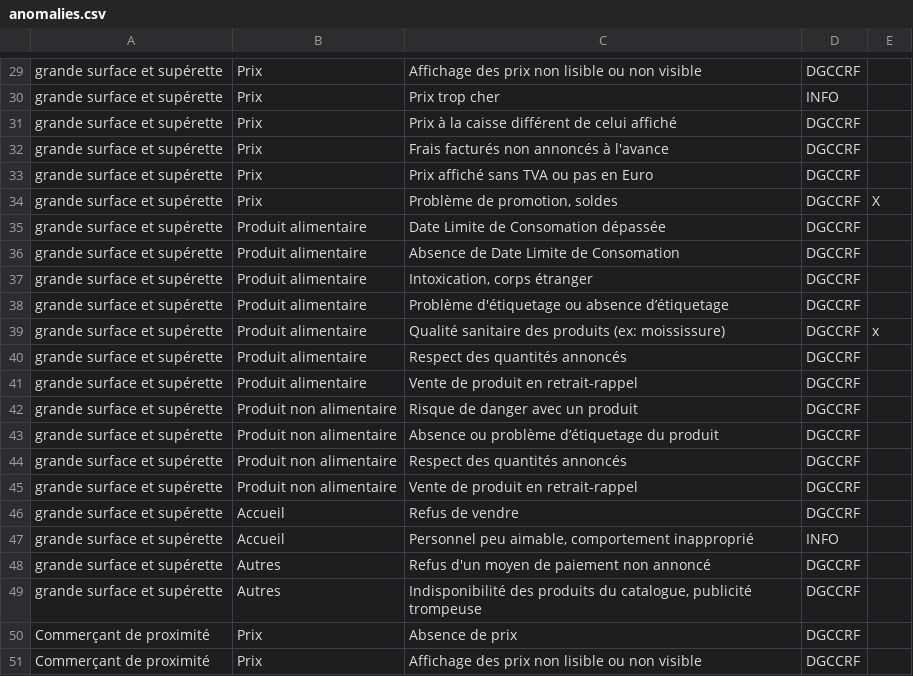
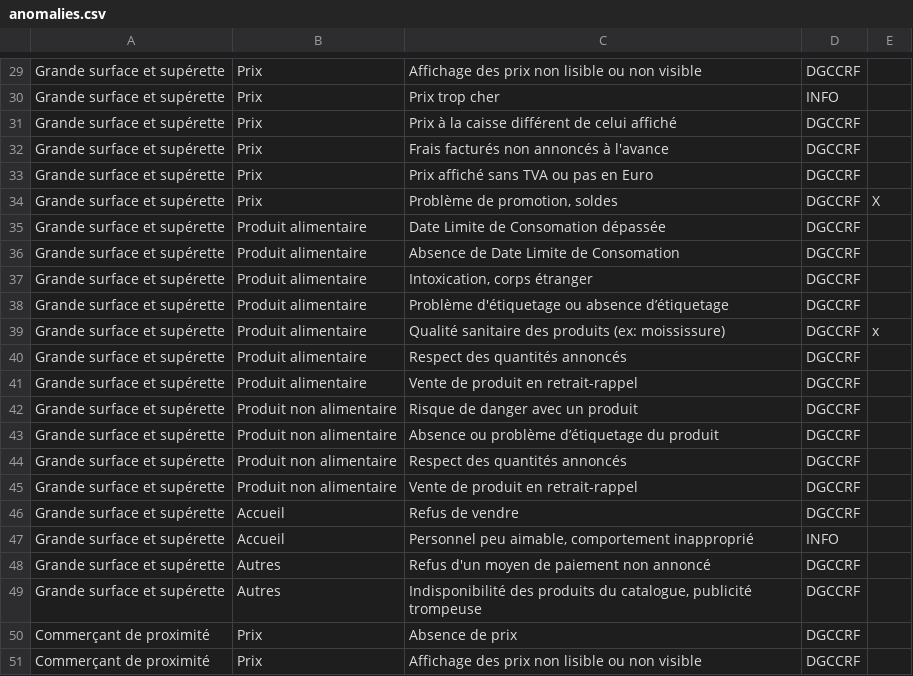
Before and after one commit to betagouv/signalement, a CSV file: assets/data/anomalies.csv, drawn as a sheet; only a part is shown, gaps mark what is left out; the diff covers the shown part only.

```diff
--- a/assets/data/anomalies.csv
+++ b/assets/data/anomalies.csv
@@ -29,22 +29,22 @@
-"grande surface et supérette";"Prix";"Affichage des prix non lisible ou non visible";"DGCCRF";
-"grande surface et supérette";"Prix";"Prix trop cher";"INFO";
-"grande surface et supérette";"Prix";"Prix à la caisse différent de celui affiché";"DGCCRF";
-"grande surface et supérette";"Prix";"Frais facturés non annoncés à l'avance ";"DGCCRF";
-"grande surface et supérette";"Prix";"Prix affiché sans TVA ou pas en Euro";"DGCCRF";
-"grande surface et supérette";"Prix";"Problème de promotion, soldes";"DGCCRF";"X"
-"grande surface et supérette";"Produit alimentaire";"Date Limite de Consomation dépassée";"DGCCRF";
-"grande surface et supérette";"Produit alimentaire";"Absence de Date Limite de Consomation";"DGCCRF";
-"grande surface et supérette";"Produit alimentaire";"Intoxication, corps étranger";"DGCCRF";
-"grande surface et supérette";"Produit alimentaire";"Problème d'étiquetage ou absence d’étiquetage";"DGCCRF";
-"grande surface et supérette";"Produit alimentaire";"Qualité sanitaire des produits (ex: moississure)";"DGCCRF";"x"
-"grande surface et supérette";"Produit alimentaire";"Respect des quantités annoncés";"DGCCRF";
-"grande surface et supérette";"Produit alimentaire";"Vente de produit en retrait-rappel";"DGCCRF";
-"grande surface et supérette";"Produit non alimentaire";"Risque de danger avec un produit";"DGCCRF";
-"grande surface et supérette";"Produit non alimentaire";"Absence ou problème d’étiquetage du produit";"DGCCRF";
-"grande surface et supérette";"Produit non alimentaire";"Respect des quantités annoncés";"DGCCRF";
-"grande surface et supérette";"Produit non alimentaire";"Vente de produit en retrait-rappel";"DGCCRF";
-"grande surface et supérette";"Accueil";"Refus de vendre";"DGCCRF";
-"grande surface et supérette";"Accueil";"Personnel peu aimable, comportement inapproprié";"INFO";
-"grande surface et supérette";"Autres";"Refus d'un moyen de paiement non annoncé";"DGCCRF";
-"grande surface et supérette";"Autres";"Indisponibilité des produits du catalogue, publicité trompeuse";"DGCCRF";
+"Grande surface et supérette";"Prix";"Affichage des prix non lisible ou non visible";"DGCCRF";
+"Grande surface et supérette";"Prix";"Prix trop cher";"INFO";
+"Grande surface et supérette";"Prix";"Prix à la caisse différent de celui affiché";"DGCCRF";
+"Grande surface et supérette";"Prix";"Frais facturés non annoncés à l'avance ";"DGCCRF";
+"Grande surface et supérette";"Prix";"Prix affiché sans TVA ou pas en Euro";"DGCCRF";
+"Grande surface et supérette";"Prix";"Problème de promotion, soldes";"DGCCRF";"X"
+"Grande surface et supérette";"Produit alimentaire";"Date Limite de Consomation dépassée";"DGCCRF";
+"Grande surface et supérette";"Produit alimentaire";"Absence de Date Limite de Consomation";"DGCCRF";
+"Grande surface et supérette";"Produit alimentaire";"Intoxication, corps étranger";"DGCCRF";
+"Grande surface et supérette";"Produit alimentaire";"Problème d'étiquetage ou absence d’étiquetage";"DGCCRF";
+"Grande surface et supérette";"Produit alimentaire";"Qualité sanitaire des produits (ex: moississure)";"DGCCRF";"x"
+"Grande surface et supérette";"Produit alimentaire";"Respect des quantités annoncés";"DGCCRF";
+"Grande surface et supérette";"Produit alimentaire";"Vente de produit en retrait-rappel";"DGCCRF";
+"Grande surface et supérette";"Produit non alimentaire";"Risque de danger avec un produit";"DGCCRF";
+"Grande surface et supérette";"Produit non alimentaire";"Absence ou problème d’étiquetage du produit";"DGCCRF";
+"Grande surface et supérette";"Produit non alimentaire";"Respect des quantités annoncés";"DGCCRF";
+"Grande surface et supérette";"Produit non alimentaire";"Vente de produit en retrait-rappel";"DGCCRF";
+"Grande surface et supérette";"Accueil";"Refus de vendre";"DGCCRF";
+"Grande surface et supérette";"Accueil";"Personnel peu aimable, comportement inapproprié";"INFO";
+"Grande surface et supérette";"Autres";"Refus d'un moyen de paiement non annoncé";"DGCCRF";
+"Grande surface et supérette";"Autres";"Indisponibilité des produits du catalogue, publicité trompeuse";"DGCCRF";
 "Commerçant de proximité";"Prix";"Absence de prix";"DGCCRF";
```
Also changed, not shown: 28 edited cells elsewhere in this file.
